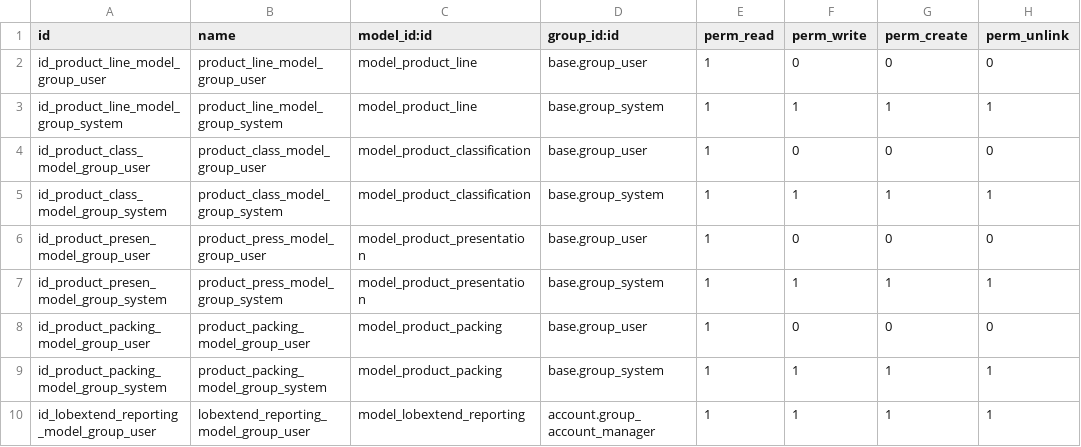
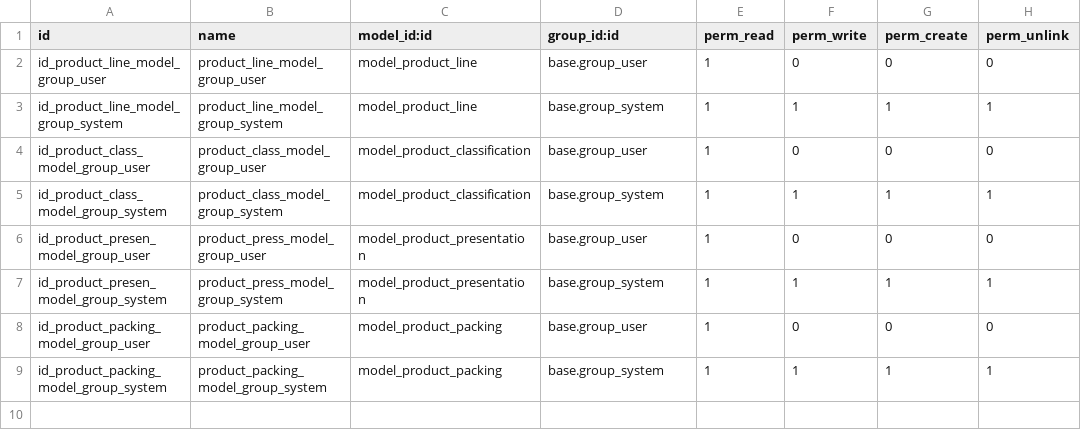
Before and after one commit to 3lnumag/proteo, a CSV file: lob_extend/security/ir.model.access.csv, drawn as a sheet; the diff names each change by its address in the sheet, - before the commit and + after, or states it on an @@ line.

Commit message:
[UPD] separa report

```diff
--- a/lob_extend/security/ir.model.access.csv
+++ b/lob_extend/security/ir.model.access.csv
-row 10: id_lobextend_reporting_model_group_user | lobextend_reporting_model_group_user | model_lobextend_reporting | account.group_account_manager | 1 | 1 | 1 | 1
```
Also changed, not shown: 10 other files.
